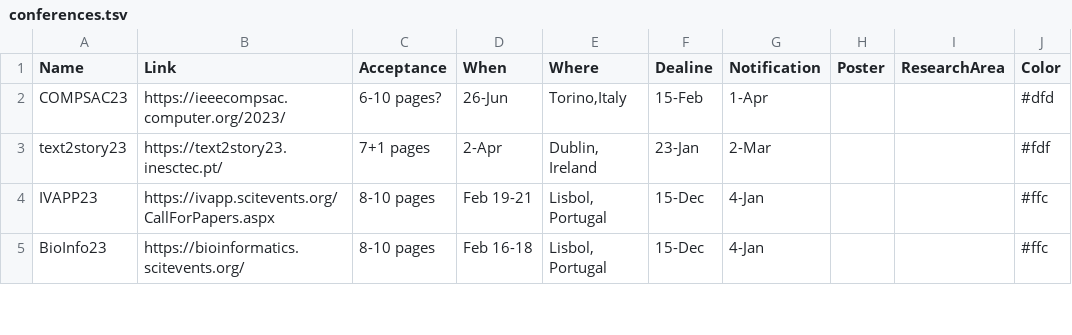
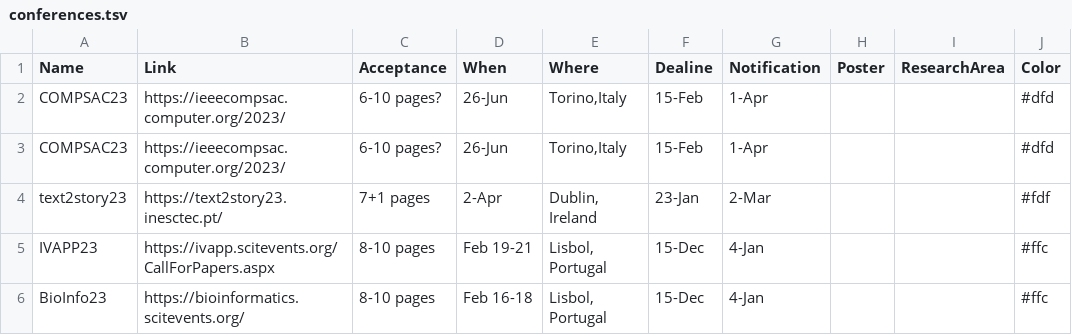
Before and after one commit to iDataVisualizationLab/idatavisualizationlab.github.io, a TSV file: data/conferences.tsv, drawn as a sheet; only a part is shown.

Commit message:
Update conferences.tsv

```diff
--- a/data/conferences.tsv
+++ b/data/conferences.tsv
@@ -2,2 +2,3 @@ Name	Link	Acceptance	When	Where	Dealine	Notification	Poster	ResearchArea	Color
 COMPSAC23	https://ieeecompsac.computer.org/2023/	6-10 pages?	26-Jun	"Torino,Italy"	15-Feb	1-Apr			#dfd
+COMPSAC23	https://ieeecompsac.computer.org/2023/	6-10 pages?	26-Jun	"Torino,Italy"	15-Feb	1-Apr			#dfd
 text2story23	https://text2story23.inesctec.pt/	7+1 pages	2-Apr	"Dublin, Ireland"	23-Jan	2-Mar			#fdf
```
